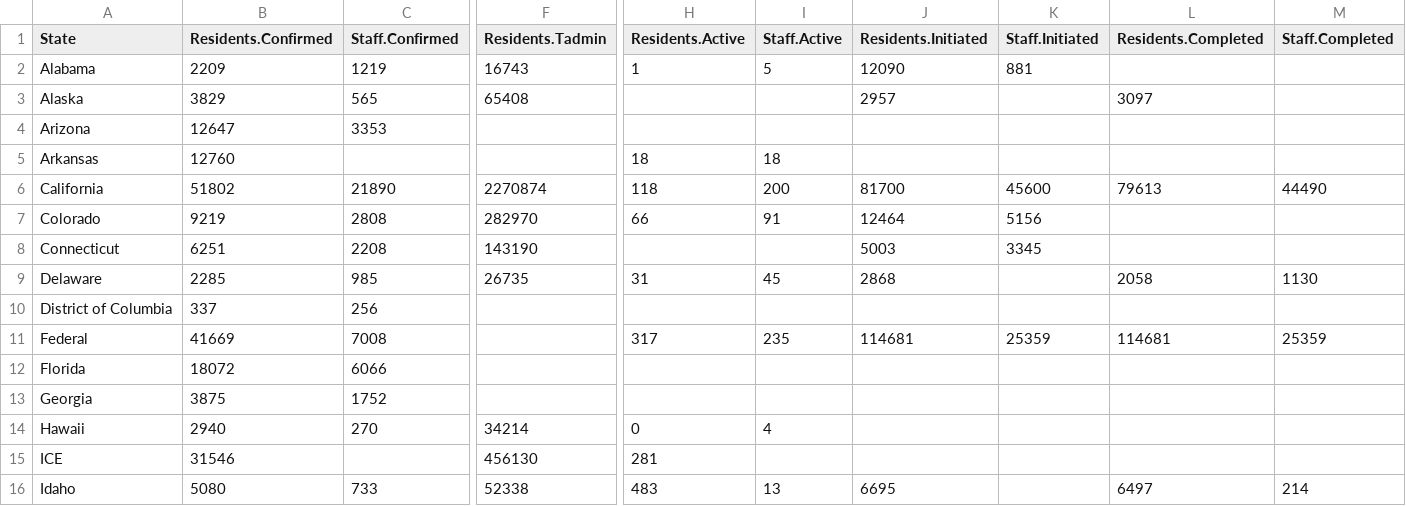
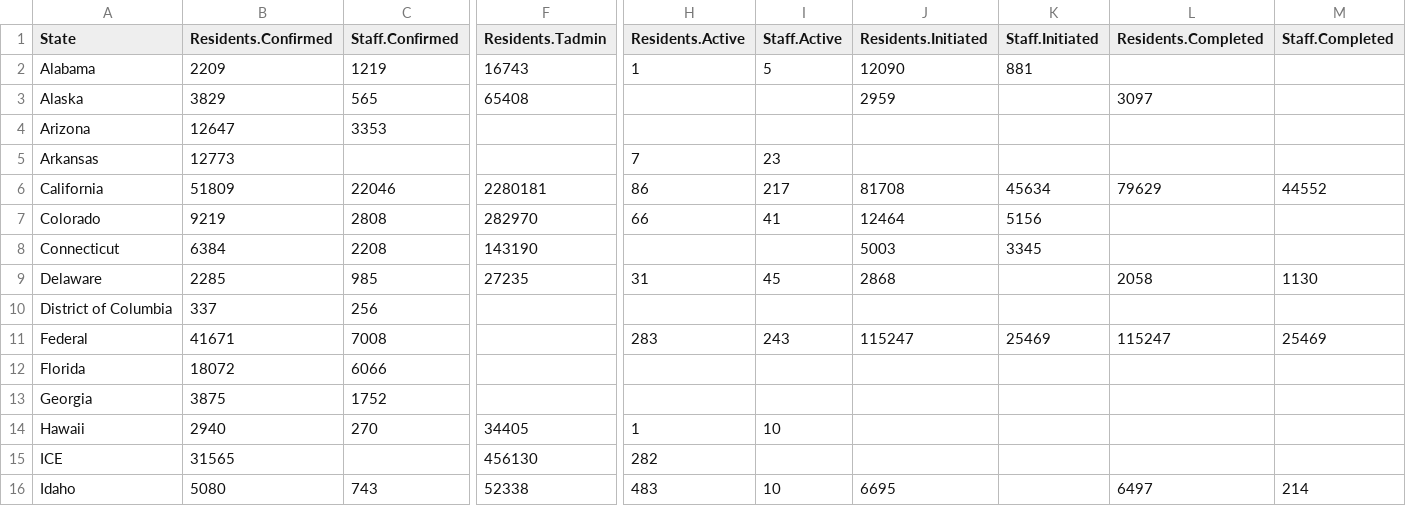
Before and after one commit to uclalawcovid19behindbars/data, a CSV file: latest-data/latest_state_counts.csv, drawn as a sheet; only a part is shown, gaps mark what is left out; the diff covers the shown part only; the diff names each change by its address in the sheet, - before the commit and + after, or states it on an @@ line.

```diff
--- a/latest-data/latest_state_counts.csv
+++ b/latest-data/latest_state_counts.csv
-J3 (Residents.Initiated): 2957
+J3 (Residents.Initiated): 2959
-B5 (Residents.Confirmed): 12760
+B5 (Residents.Confirmed): 12773
-H5 (Residents.Active): 18
+H5 (Residents.Active): 7
-I5 (Staff.Active): 18
+I5 (Staff.Active): 23
-B6 (Residents.Confirmed): 51802
+B6 (Residents.Confirmed): 51809
-C6 (Staff.Confirmed): 21890
+C6 (Staff.Confirmed): 22046
-F6 (Residents.Tadmin): 2270874
+F6 (Residents.Tadmin): 2280181
-H6 (Residents.Active): 118
+H6 (Residents.Active): 86
-I6 (Staff.Active): 200
+I6 (Staff.Active): 217
-J6 (Residents.Initiated): 81700
+J6 (Residents.Initiated): 81708
-K6 (Staff.Initiated): 45600
+K6 (Staff.Initiated): 45634
-L6 (Residents.Completed): 79613
+L6 (Residents.Completed): 79629
-M6 (Staff.Completed): 44490
+M6 (Staff.Completed): 44552
-I7 (Staff.Active): 91
+I7 (Staff.Active): 41
-B8 (Residents.Confirmed): 6251
+B8 (Residents.Confirmed): 6384
-F9 (Residents.Tadmin): 26735
+F9 (Residents.Tadmin): 27235
-B11 (Residents.Confirmed): 41669
+B11 (Residents.Confirmed): 41671
-H11 (Residents.Active): 317
+H11 (Residents.Active): 283
-I11 (Staff.Active): 235
+I11 (Staff.Active): 243
-J11 (Residents.Initiated): 114681
+J11 (Residents.Initiated): 115247
-K11 (Staff.Initiated): 25359
+K11 (Staff.Initiated): 25469
-L11 (Residents.Completed): 114681
+L11 (Residents.Completed): 115247
-M11 (Staff.Completed): 25359
+M11 (Staff.Completed): 25469
-F14 (Residents.Tadmin): 34214
+F14 (Residents.Tadmin): 34405
-H14 (Residents.Active): 0
+H14 (Residents.Active): 1
-I14 (Staff.Active): 4
+I14 (Staff.Active): 10
-B15 (Residents.Confirmed): 31546
+B15 (Residents.Confirmed): 31565
-H15 (Residents.Active): 281
+H15 (Residents.Active): 282
-C16 (Staff.Confirmed): 733
+C16 (Staff.Confirmed): 743
-I16 (Staff.Active): 13
+I16 (Staff.Active): 10
```
Also changed, not shown: 124 edited cells elsewhere in this file, historical-data/historical_state_counts.csv.
